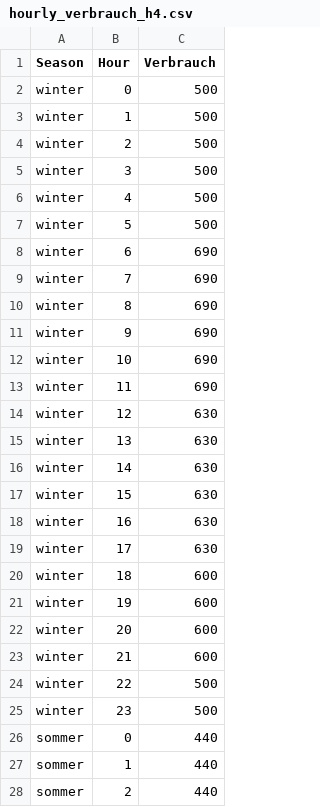
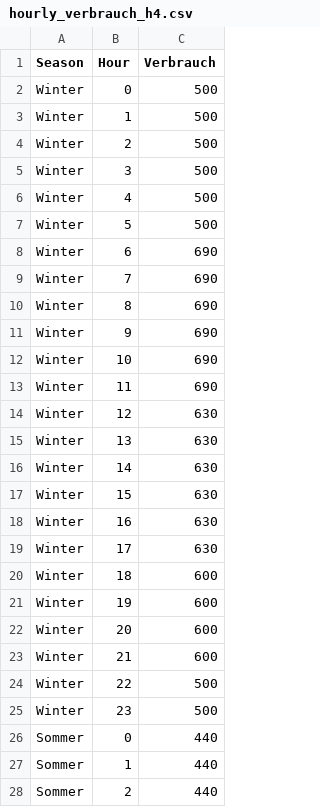
Before and after one commit to paploe/electricity-tariffs, a CSV file: elcom-calculator/data/hourly_verbrauch_h4.csv, drawn as a sheet; only a part is shown; the diff covers the shown part only.

```diff
--- a/elcom-calculator/data/hourly_verbrauch_h4.csv
+++ b/elcom-calculator/data/hourly_verbrauch_h4.csv
@@ -1,28 +1,28 @@
 Season,Hour,Verbrauch
-winter,0,500
-winter,1,500
-winter,2,500
-winter,3,500
-winter,4,500
-winter,5,500
-winter,6,690
-winter,7,690
-winter,8,690
-winter,9,690
-winter,10,690
-winter,11,690
-winter,12,630
-winter,13,630
-winter,14,630
-winter,15,630
-winter,16,630
-winter,17,630
-winter,18,600
-winter,19,600
-winter,20,600
-winter,21,600
-winter,22,500
-winter,23,500
-sommer,0,440
-sommer,1,440
-sommer,2,440
+Winter,0,500
+Winter,1,500
+Winter,2,500
+Winter,3,500
+Winter,4,500
+Winter,5,500
+Winter,6,690
+Winter,7,690
+Winter,8,690
+Winter,9,690
+Winter,10,690
+Winter,11,690
+Winter,12,630
+Winter,13,630
+Winter,14,630
+Winter,15,630
+Winter,16,630
+Winter,17,630
+Winter,18,600
+Winter,19,600
+Winter,20,600
+Winter,21,600
+Winter,22,500
+Winter,23,500
+Sommer,0,440
+Sommer,1,440
+Sommer,2,440
```
Also changed, not shown: 21 edited cells elsewhere in this file, 5 other files.
